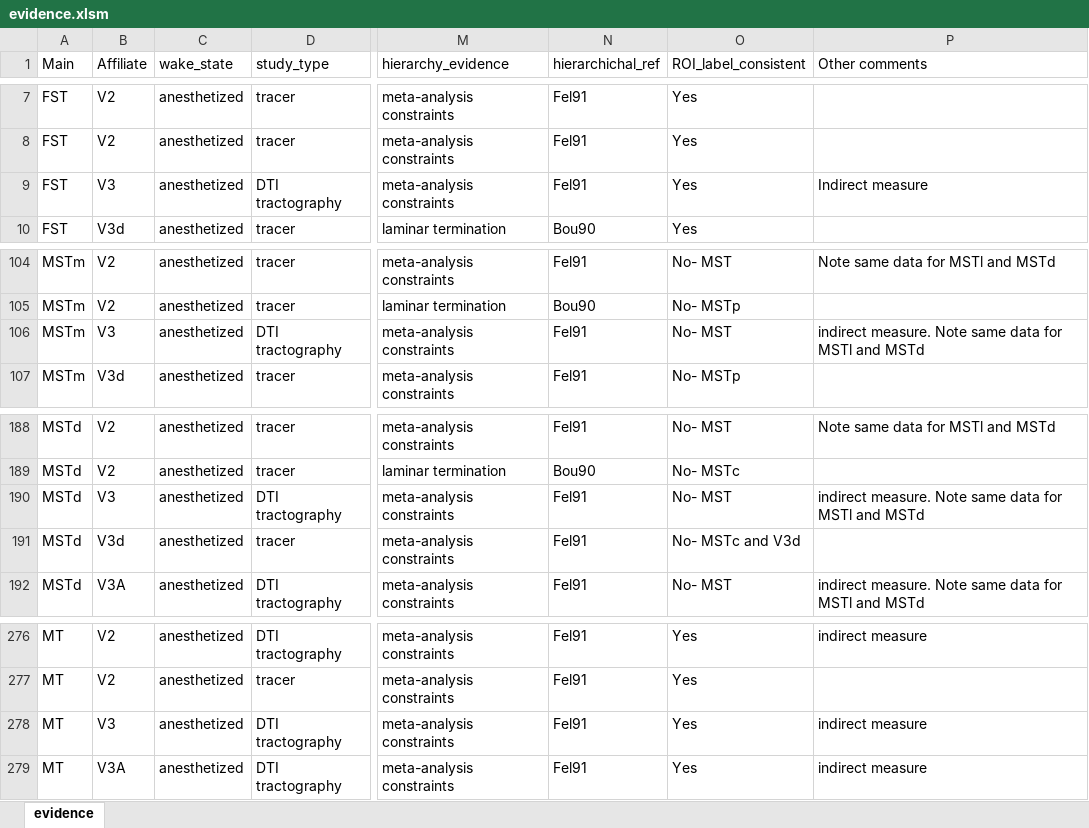
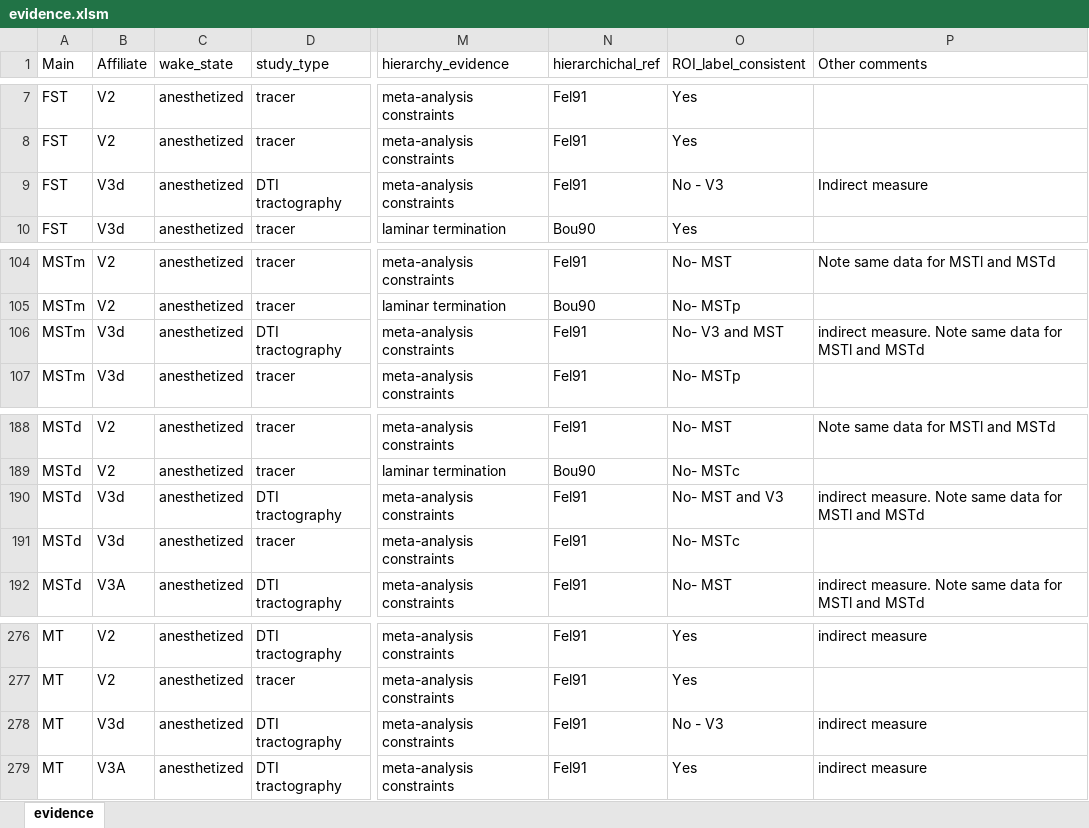
Before and after one commit to raniaezzo/CorticalConnectivity, an Excel workbook: macaque/evidence.xlsm, sheet evidence, drawn as a sheet; only a part is shown, gaps mark what is left out; values as stored, in another font and other column widths than the file's, no borders; the diff names each change by its address in the sheet, - before the commit and + after, or states it on an @@ line.

Commit message:
macaque V3 to V3d

```diff
--- a/macaque/evidence.xlsm (sheet evidence)
+++ b/macaque/evidence.xlsm (sheet evidence)
-B9 (Affiliate): V3
+B9 (Affiliate): V3d
-O9 (ROI_label_consistent): Yes
+O9 (ROI_label_consistent): No - V3
-B106 (Affiliate): V3
+B106 (Affiliate): V3d
-O106 (ROI_label_consistent): No- MST
+O106 (ROI_label_consistent): No- V3 and MST
-B190 (Affiliate): V3
+B190 (Affiliate): V3d
-O190 (ROI_label_consistent): No- MST
+O190 (ROI_label_consistent): No- MST and V3
-O191 (ROI_label_consistent): No- MSTc and V3d
+O191 (ROI_label_consistent): No- MSTc
-B278 (Affiliate): V3
+B278 (Affiliate): V3d
-O278 (ROI_label_consistent): Yes
+O278 (ROI_label_consistent): No - V3
```
Also changed, not shown: 3 other files.
